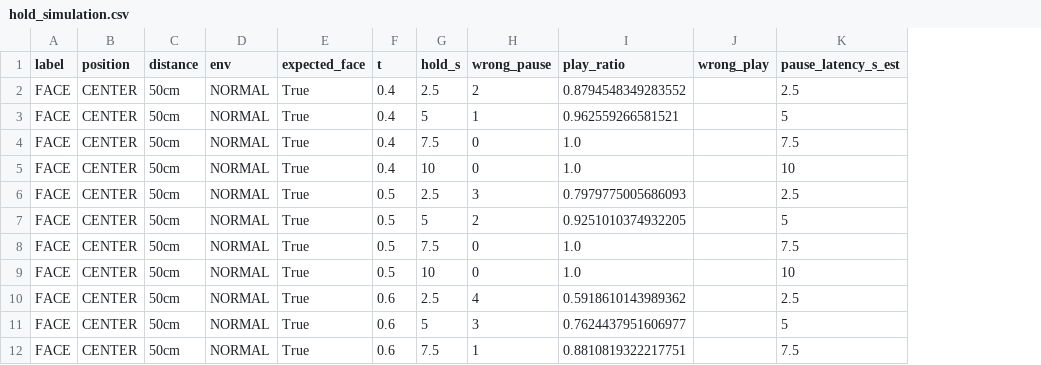
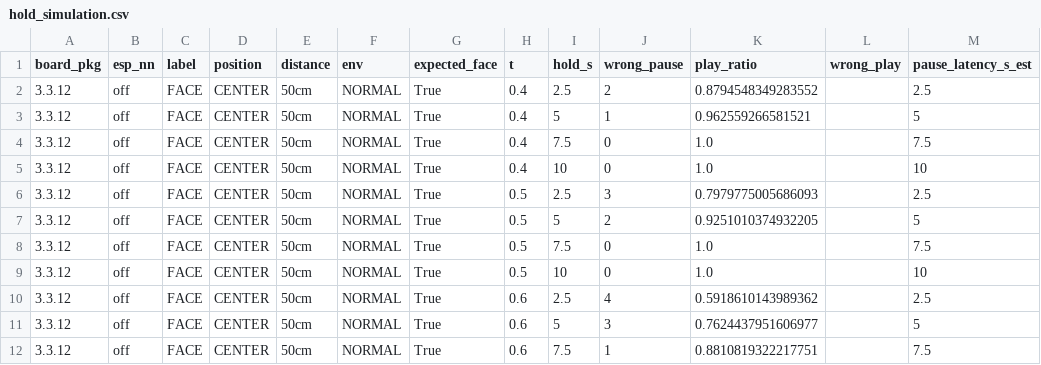
Before and after one commit to david-laugh/RealTime-Face-Media-Control, a CSV file: services/model-benchmark/results/ei-541658-fomo01-int8/20261030/hold_simulation.csv, drawn as a sheet; only a part is shown; the diff names each change by its address in the sheet, - before the commit and + after, or states it on an @@ line.

```diff
--- a/services/model-benchmark/results/ei-541658-fomo01-int8/20261030/hold_simulation.csv
+++ b/services/model-benchmark/results/ei-541658-fomo01-int8/20261030/hold_simulation.csv
+column A (board_pkg), rows 2-12: all 3.3.12
+column B (esp_nn), rows 2-12: all off
```
Also changed, not shown: services/model-benchmark/results/ei-541658-fomo01-int8/20261030/summary.csv, 1 other file.
